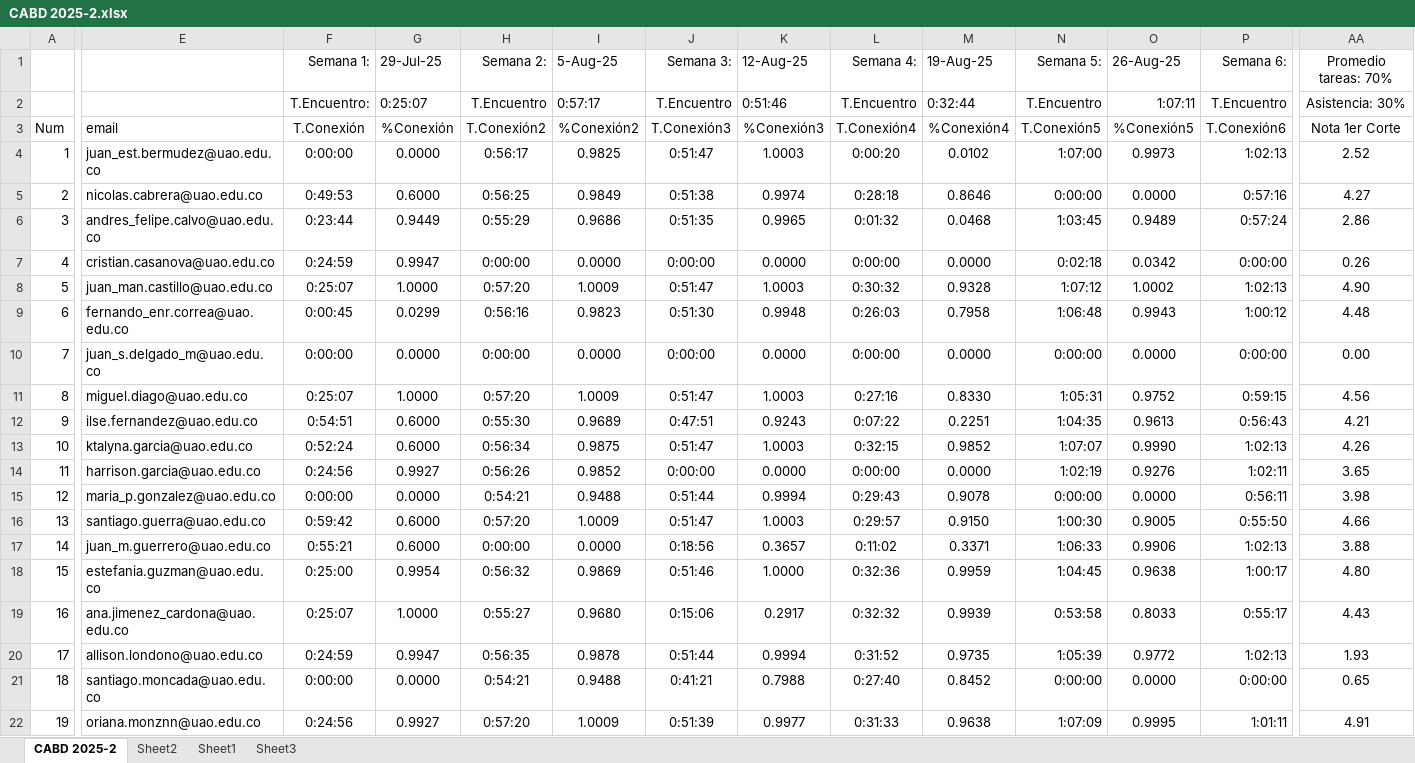
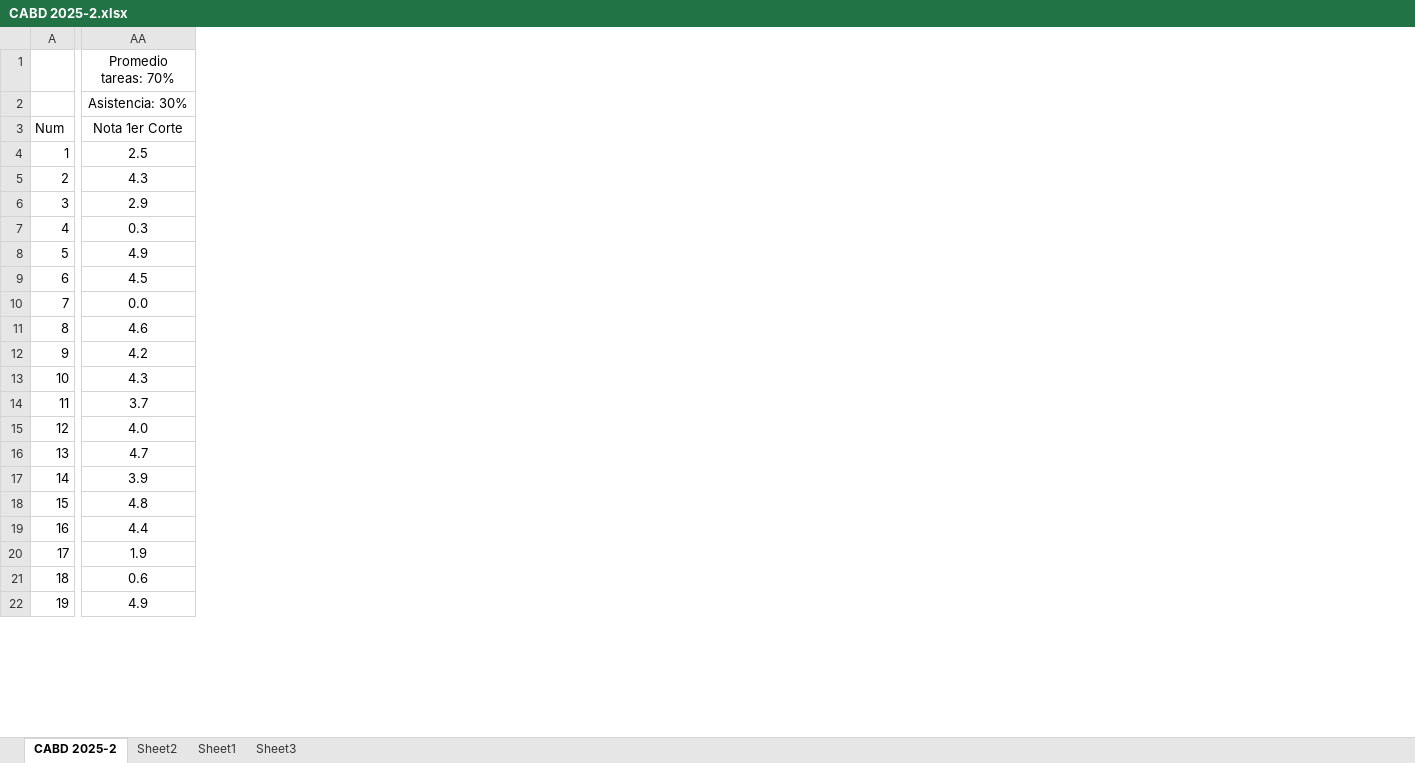
Before and after one commit to oicampo-uao/oicampo-uao.github.io, an Excel workbook: academics/CABD/2025-2/CABD 2025-2.xlsx, sheet CABD 2025-2, drawn as a sheet; only a part is shown, gaps mark what is left out; values as stored, in another font and other column widths than the file's, no borders; table styles not drawn; the diff covers the shown part only; the diff names each change by its address in the sheet, - before the commit and + after, or states it on an @@ line.

Commit message:
Update CABD 2025-2.xlsx

```diff
--- a/academics/CABD/2025-2/CABD 2025-2.xlsx (sheet CABD 2025-2)
+++ b/academics/CABD/2025-2/CABD 2025-2.xlsx (sheet CABD 2025-2)
@@ column E (email) hidden, rows 4-22: juan_est.bermudez@uao.edu.co | nicolas.cabrera@uao.edu.co | andres_felipe.calvo@uao.edu.co | cristian.casanova@uao.edu.co | juan_man.castillo@uao.edu.co | fernando_enr.correa@uao.edu.co | juan_s.delgado_m@uao.edu.co | miguel.diago@uao.edu.co | ilse.fernandez@uao.edu.co | ktalyna.garcia@uao.edu.co | harrison.garcia@uao.edu.co | maria_p.gonzalez@uao.edu.co | santiago.guerra@uao.edu.co | juan_m.guerrero@uao.edu.co | estefania.guzman@uao.edu.co | ana.jimenez_cardona@uao.edu.co | allison.londono@uao.edu.co | santiago.moncada@uao.edu.co | oriana.monznn@uao.edu.co @@
@@ column F (T.Conexión) hidden, rows 1-2: Semana 1: | T.Encuentro:; rows 4-22: 0:00:00 | 0:49:53 | 0:23:44 | 0:24:59 | 0:25:07 | 0:00:45 | 0:00:00 | 0:25:07 | 0:54:51 | 0:52:24 | 0:24:56 | 0:00:00 | 0:59:42 | 0:55:21 | 0:25:00 | 0:25:07 | 0:24:59 | 0:00:00 | 0:24:56 @@
@@ column G (%Conexión) hidden, rows 1-2: 29-Jul-25 | 0:25:07; rows 4-22: 0.0000 | 0.6000 | 0.9449 | 0.9947 | 1.0000 | 0.0299 | 0.0000 | 1.0000 | 0.6000 | 0.6000 | 0.9927 | 0.0000 | 0.6000 | 0.6000 | 0.9954 | 1.0000 | 0.9947 | 0.0000 | 0.9927 @@
@@ column H (T.Conexión2) hidden, rows 1-2: Semana 2: | T.Encuentro; rows 4-22: 0:56:17 | 0:56:25 | 0:55:29 | 0:00:00 | 0:57:20 | 0:56:16 | 0:00:00 | 0:57:20 | 0:55:30 | 0:56:34 | 0:56:26 | 0:54:21 | 0:57:20 | 0:00:00 | 0:56:32 | 0:55:27 | 0:56:35 | 0:54:21 | 0:57:20 @@
@@ column I (%Conexión2) hidden, rows 1-2: 5-Aug-25 | 0:57:17; rows 4-22: 0.9825 | 0.9849 | 0.9686 | 0.0000 | 1.0009 | 0.9823 | 0.0000 | 1.0009 | 0.9689 | 0.9875 | 0.9852 | 0.9488 | 1.0009 | 0.0000 | 0.9869 | 0.9680 | 0.9878 | 0.9488 | 1.0009 @@
@@ column J (T.Conexión3) hidden, rows 1-2: Semana 3: | T.Encuentro; rows 4-22: 0:51:47 | 0:51:38 | 0:51:35 | 0:00:00 | 0:51:47 | 0:51:30 | 0:00:00 | 0:51:47 | 0:47:51 | 0:51:47 | 0:00:00 | 0:51:44 | 0:51:47 | 0:18:56 | 0:51:46 | 0:15:06 | 0:51:44 | 0:41:21 | 0:51:39 @@
@@ column K (%Conexión3) hidden, rows 1-2: 12-Aug-25 | 0:51:46; rows 4-22: 1.0003 | 0.9974 | 0.9965 | 0.0000 | 1.0003 | 0.9948 | 0.0000 | 1.0003 | 0.9243 | 1.0003 | 0.0000 | 0.9994 | 1.0003 | 0.3657 | 1.0000 | 0.2917 | 0.9994 | 0.7988 | 0.9977 @@
@@ column L (T.Conexión4) hidden, rows 1-2: Semana 4: | T.Encuentro; rows 4-22: 0:00:20 | 0:28:18 | 0:01:32 | 0:00:00 | 0:30:32 | 0:26:03 | 0:00:00 | 0:27:16 | 0:07:22 | 0:32:15 | 0:00:00 | 0:29:43 | 0:29:57 | 0:11:02 | 0:32:36 | 0:32:32 | 0:31:52 | 0:27:40 | 0:31:33 @@
@@ column M (%Conexión4) hidden, rows 1-2: 19-Aug-25 | 0:32:44; rows 4-22: 0.0102 | 0.8646 | 0.0468 | 0.0000 | 0.9328 | 0.7958 | 0.0000 | 0.8330 | 0.2251 | 0.9852 | 0.0000 | 0.9078 | 0.9150 | 0.3371 | 0.9959 | 0.9939 | 0.9735 | 0.8452 | 0.9638 @@
@@ column N (T.Conexión5) hidden, rows 1-2: Semana 5: | T.Encuentro; rows 4-22: 1:07:00 | 0:00:00 | 1:03:45 | 0:02:18 | 1:07:12 | 1:06:48 | 0:00:00 | 1:05:31 | 1:04:35 | 1:07:07 | 1:02:19 | 0:00:00 | 1:00:30 | 1:06:33 | 1:04:45 | 0:53:58 | 1:05:39 | 0:00:00 | 1:07:09 @@
@@ column O (%Conexión5) hidden, rows 1-2: 26-Aug-25 | 1:07:11; rows 4-22: 0.9973 | 0.0000 | 0.9489 | 0.0342 | 1.0002 | 0.9943 | 0.0000 | 0.9752 | 0.9613 | 0.9990 | 0.9276 | 0.0000 | 0.9005 | 0.9906 | 0.9638 | 0.8033 | 0.9772 | 0.0000 | 0.9995 @@
@@ column P (T.Conexión6) hidden, rows 1-2: Semana 6: | T.Encuentro; rows 4-22: 1:02:13 | 0:57:16 | 0:57:24 | 0:00:00 | 1:02:13 | 1:00:12 | 0:00:00 | 0:59:15 | 0:56:43 | 1:02:13 | 1:02:11 | 0:56:11 | 0:55:50 | 1:02:13 | 1:00:17 | 0:55:17 | 1:02:13 | 0:00:00 | 1:01:11 @@
-AA4 (Nota 1er Corte): 2.52
+AA4 (Nota 1er Corte): 2.5
-AA5 (Nota 1er Corte): 4.27
+AA5 (Nota 1er Corte): 4.3
-AA6 (Nota 1er Corte): 2.86
+AA6 (Nota 1er Corte): 2.9
-AA7 (Nota 1er Corte): 0.26
+AA7 (Nota 1er Corte): 0.3
-AA8 (Nota 1er Corte): 4.90
+AA8 (Nota 1er Corte): 4.9
-AA9 (Nota 1er Corte): 4.48
+AA9 (Nota 1er Corte): 4.5
-AA10 (Nota 1er Corte): 0.00
+AA10 (Nota 1er Corte): 0.0
-AA11 (Nota 1er Corte): 4.56
+AA11 (Nota 1er Corte): 4.6
-AA12 (Nota 1er Corte): 4.21
+AA12 (Nota 1er Corte): 4.2
-AA13 (Nota 1er Corte): 4.26
+AA13 (Nota 1er Corte): 4.3
-AA14 (Nota 1er Corte): 3.65
+AA14 (Nota 1er Corte): 3.7
-AA15 (Nota 1er Corte): 3.98
+AA15 (Nota 1er Corte): 4.0
-AA16 (Nota 1er Corte): 4.66
+AA16 (Nota 1er Corte): 4.7
-AA17 (Nota 1er Corte): 3.88
+AA17 (Nota 1er Corte): 3.9
-AA18 (Nota 1er Corte): 4.80
+AA18 (Nota 1er Corte): 4.8
-AA19 (Nota 1er Corte): 4.43
+AA19 (Nota 1er Corte): 4.4
-AA20 (Nota 1er Corte): 1.93
+AA20 (Nota 1er Corte): 1.9
-AA21 (Nota 1er Corte): 0.65
+AA21 (Nota 1er Corte): 0.6
-AA22 (Nota 1er Corte): 4.91
+AA22 (Nota 1er Corte): 4.9
```
Also changed, not shown: 8 removed columns and 14 edited cells elsewhere in this sheet.
